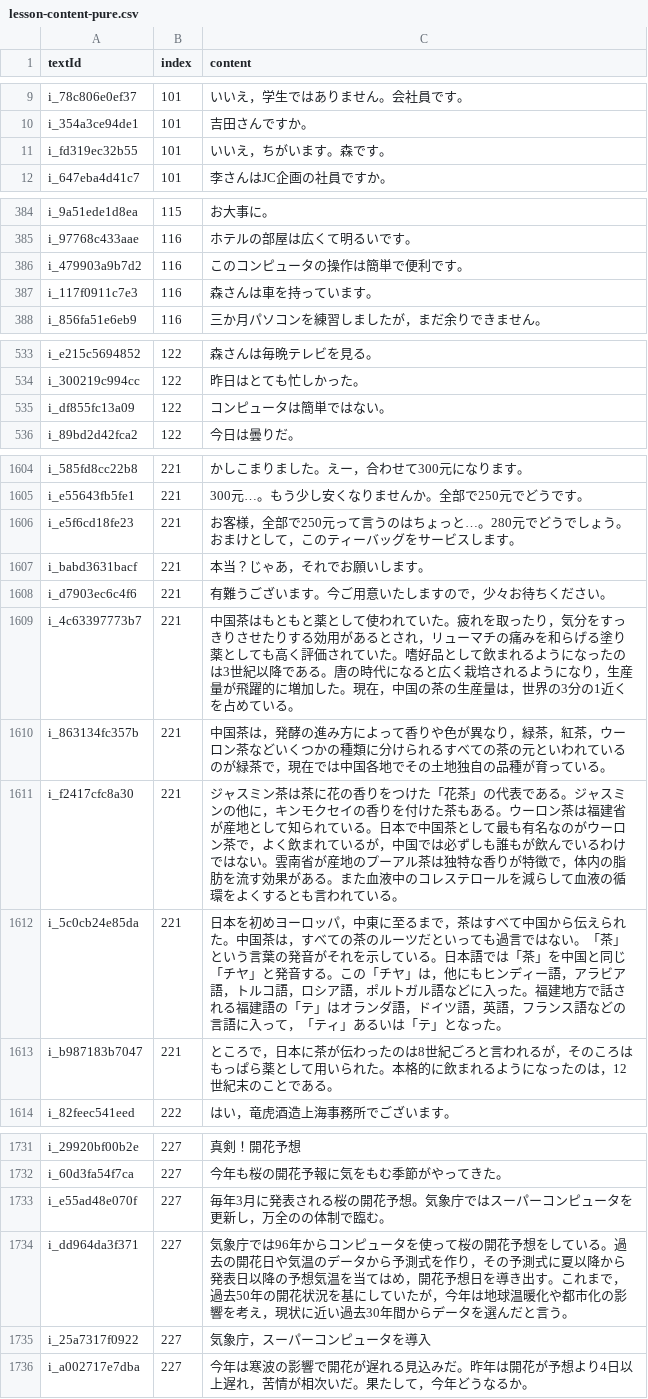
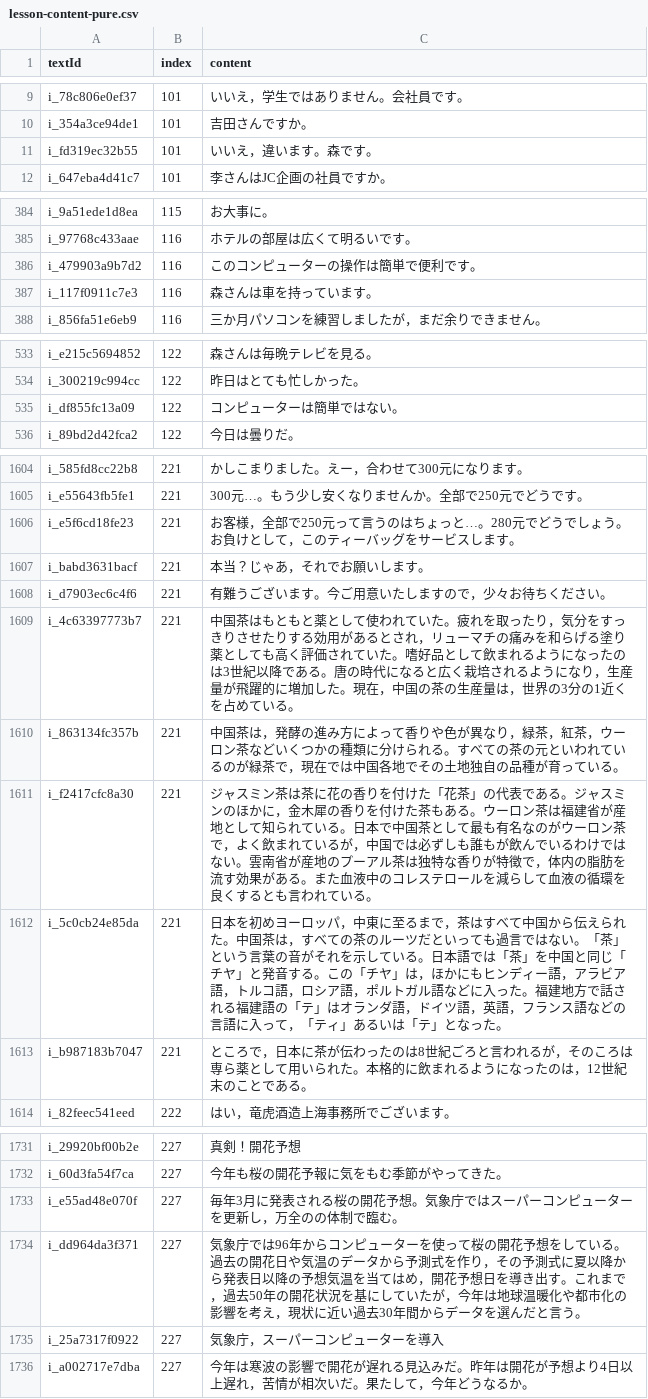
Before and after one commit to cencuansen/simple-pages, a CSV file: japanese/public/jsons/lesson-content-pure.csv, drawn as a sheet; only a part is shown, gaps mark what is left out; the diff covers the shown part only.

Commit message:
update japanese

```diff
--- a/japanese/public/jsons/lesson-content-pure.csv
+++ b/japanese/public/jsons/lesson-content-pure.csv
@@ -10,3 +10,3 @@ i_78c806e0ef37,101,いいえ，学生ではありません。会社員です。
 i_354a3ce94de1,101,吉田さんですか。
-i_fd319ec32b55,101,いいえ，ちがいます。森です。
+i_fd319ec32b55,101,いいえ，違います。森です。
 i_647eba4d41c7,101,李さんはJC企画の社員ですか。
@@ -385,3 +385,3 @@ i_9a51ede1d8ea,115,お大事に。
 i_97768c433aae,116,ホテルの部屋は広くて明るいです。
-i_479903a9b7d2,116,このコンピュータの操作は簡単で便利です。
+i_479903a9b7d2,116,このコンピューターの操作は簡単で便利です。
 i_117f0911c7e3,116,森さんは車を持っています。
@@ -534,3 +534,3 @@ i_e215c5694852,122,森さんは毎晩テレビを見る。
 i_300219c994cc,122,昨日はとても忙しかった。
-i_df855fc13a09,122,コンピュータは簡単ではない。
+i_df855fc13a09,122,コンピューターは簡単ではない。
 i_89bd2d42fca2,122,今日は曇りだ。
@@ -1605,3 +1605,3 @@ i_585fd8cc22b8,221,かしこまりました。えー，合わせて300元にな
 i_e55643fb5fe1,221,300元…。もう少し安くなりませんか。全部で250元でどうです。
-i_e5f6cd18fe23,221,お客様，全部で250元って言うのはちょっと…。280元でどうでしょう。おまけとして，このティーバッグをサービスします。
+i_e5f6cd18fe23,221,お客様，全部で250元って言うのはちょっと…。280元でどうでしょう。お負けとして，このティーバッグをサービスします。
 i_babd3631bacf,221,本当？じゃあ，それでお願いします。
@@ -1609,6 +1609,6 @@ i_d7903ec6c4f6,221,有難うございます。今ご用意いたしますので
 i_4c63397773b7,221,中国茶はもともと薬として使われていた。疲れを取ったり，気分をすっきりさせたりする効用があるとされ，リューマチの痛みを和らげる塗り薬としても高く評価されていた。嗜好品として飲まれるようになったのは3世紀以降である。唐の時代になると広く栽培されるようになり，生産量が飛躍的に増加した。現在，中国の茶の生産量は，世界の3分の1近くを占めている。
-i_863134fc357b,221,中国茶は，発酵の進み方によって香りや色が異なり，緑茶，紅茶，ウーロン茶などいくつかの種類に分けられるすべての茶の元といわれているのが緑茶で，現在では中国各地でその土地独自の品種が育っている。
-i_f2417cfc8a30,221,ジャスミン茶は茶に花の香りをつけた「花茶」の代表である。ジャスミンの他に，キンモクセイの香りを付けた茶もある。ウーロン茶は福建省が産地として知られている。日本で中国茶として最も有名なのがウーロン茶で，よく飲まれているが，中国では必ずしも誰もが飲んでいるわけではない。雲南省が産地のプーアル茶は独特な香りが特徴で，体内の脂肪を流す効果がある。また血液中のコレステロールを減らして血液の循環をよくするとも言われている。
-i_5c0cb24e85da,221,日本を初めヨーロッパ，中東に至るまで，茶はすべて中国から伝えられた。中国茶は，すべての茶のルーツだといっても過言ではない。「茶」という言葉の発音がそれを示している。日本語では「茶」を中国と同じ「チヤ」と発音する。この「チヤ」は，他にもヒンディー語，アラビア語，トルコ語，ロシア語，ポルトガル語などに入った。福建地方で話される福建語の「テ」はオランダ語，ドイツ語，英語，フランス語などの言語に入って，「ティ」あるいは「テ」となった。
-i_b987183b7047,221,ところで，日本に茶が伝わったのは8世紀ごろと言われるが，そのころはもっぱら薬として用いられた。本格的に飲まれるようになったのは，12世紀末のことである。
+i_863134fc357b,221,中国茶は，発酵の進み方によって香りや色が異なり，緑茶，紅茶，ウーロン茶などいくつかの種類に分けられる。すべての茶の元といわれているのが緑茶で，現在では中国各地でその土地独自の品種が育っている。
+i_f2417cfc8a30,221,ジャスミン茶は茶に花の香りを付けた「花茶」の代表である。ジャスミンのほかに，金木犀の香りを付けた茶もある。ウーロン茶は福建省が産地として知られている。日本で中国茶として最も有名なのがウーロン茶で，よく飲まれているが，中国では必ずしも誰もが飲んでいるわけではない。雲南省が産地のプーアル茶は独特な香りが特徴で，体内の脂肪を流す効果がある。また血液中のコレステロールを減らして血液の循環を良くするとも言われている。
+i_5c0cb24e85da,221,日本を初めヨーロッパ，中東に至るまで，茶はすべて中国から伝えられた。中国茶は，すべての茶のルーツだといっても過言ではない。「茶」という言葉の音がそれを示している。日本語では「茶」を中国と同じ「チヤ」と発音する。この「チヤ」は，ほかにもヒンディー語，アラビア語，トルコ語，ロシア語，ポルトガル語などに入った。福建地方で話される福建語の「テ」はオランダ語，ドイツ語，英語，フランス語などの言語に入って，「ティ」あるいは「テ」となった。
+i_b987183b7047,221,ところで，日本に茶が伝わったのは8世紀ごろと言われるが，そのころは専ら薬として用いられた。本格的に飲まれるようになったのは，12世紀末のことである。
 i_82feec541eed,222,はい，竜虎酒造上海事務所でございます。
@@ -1732,5 +1732,5 @@ i_29920bf00b2e,227,真剣！開花予想
 i_60d3fa54f7ca,227,今年も桜の開花予報に気をもむ季節がやってきた。
-i_e55ad48e070f,227,毎年3月に発表される桜の開花予想。気象庁ではスーパーコンピュータを更新し，万全のの体制で臨む。
-i_dd964da3f371,227,気象庁では96年からコンピュータを使って桜の開花予想をしている。過去の開花日や気温のデータから予測式を作り，その予測式に夏以降から発表日以降の予想気温を当てはめ，開花予想日を導き出す。これまで，過去50年の開花状況を基にしていたが，今年は地球温暖化や都市化の影響を考え，現状に近い過去30年間からデータを選んだと言う。
-i_25a7317f0922,227,気象庁，スーパーコンピュータを導入
+i_e55ad48e070f,227,毎年3月に発表される桜の開花予想。気象庁ではスーパーコンピューターを更新し，万全のの体制で臨む。
+i_dd964da3f371,227,気象庁では96年からコンピューターを使って桜の開花予想をしている。過去の開花日や気温のデータから予測式を作り，その予測式に夏以降から発表日以降の予想気温を当てはめ，開花予想日を導き出す。これまで，過去50年の開花状況を基にしていたが，今年は地球温暖化や都市化の影響を考え，現状に近い過去30年間からデータを選んだと言う。
+i_25a7317f0922,227,気象庁，スーパーコンピューターを導入
 i_a002717e7dba,227,今年は寒波の影響で開花が遅れる見込みだ。昨年は開花が予想より4日以上遅れ，苦情が相次いだ。果たして，今年どうなるか。
```
Also changed, not shown: 3 edited cells elsewhere in this file, 1 other file.
